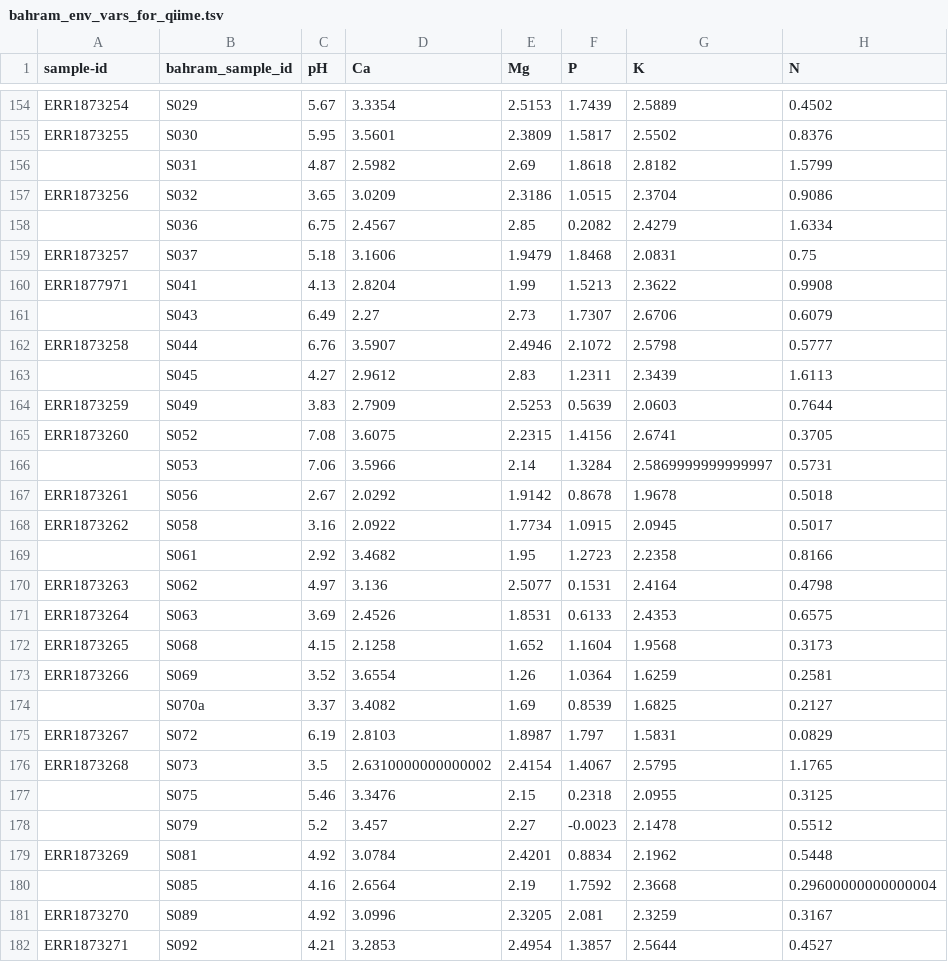
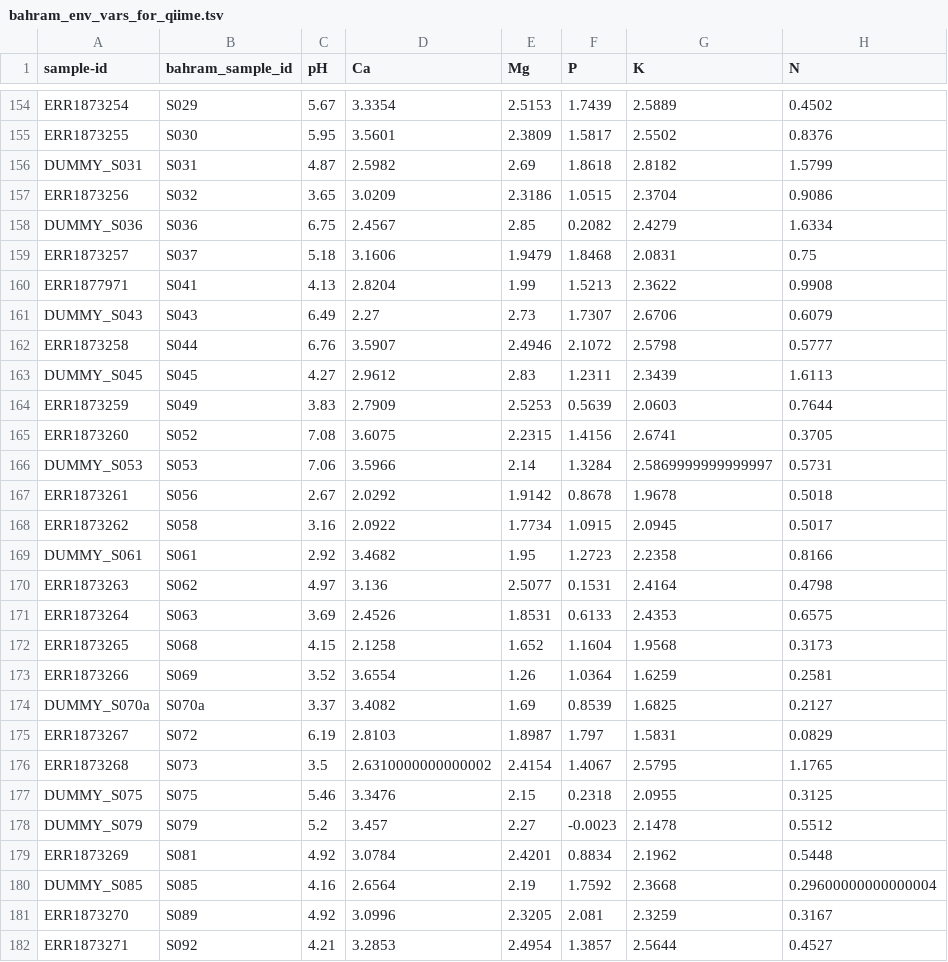
Before and after one commit to flamholz/kitp.project.pH, a TSV file: data/bahram_env_vars_for_qiime.tsv, drawn as a sheet; only a part is shown, gaps mark what is left out; the diff covers the shown part only; the diff names each change by its address in the sheet, - before the commit and + after, or states it on an @@ line.

Commit message:
no empty IDs

```diff
--- a/data/bahram_env_vars_for_qiime.tsv
+++ b/data/bahram_env_vars_for_qiime.tsv
-A156 (sample-id): (empty)
+A156 (sample-id): DUMMY_S031
-A158 (sample-id): (empty)
+A158 (sample-id): DUMMY_S036
-A161 (sample-id): (empty)
+A161 (sample-id): DUMMY_S043
-A163 (sample-id): (empty)
+A163 (sample-id): DUMMY_S045
-A166 (sample-id): (empty)
+A166 (sample-id): DUMMY_S053
-A169 (sample-id): (empty)
+A169 (sample-id): DUMMY_S061
-A174 (sample-id): (empty)
+A174 (sample-id): DUMMY_S070a
-A177 (sample-id): (empty)
+A177 (sample-id): DUMMY_S075
-A178 (sample-id): (empty)
+A178 (sample-id): DUMMY_S079
-A180 (sample-id): (empty)
+A180 (sample-id): DUMMY_S085
```
Also changed, not shown: 22 edited cells elsewhere in this file.
